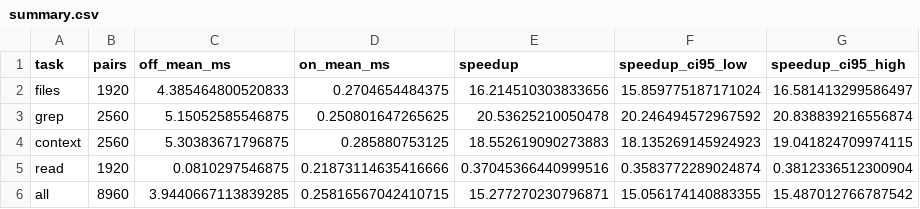
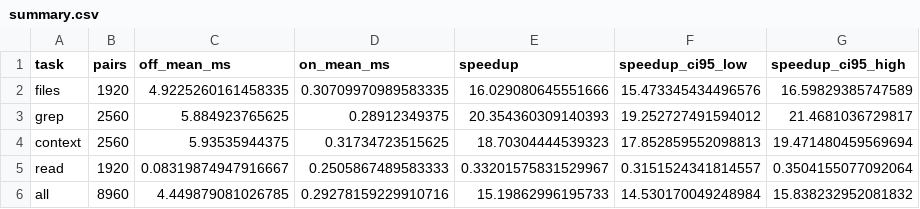
Before and after one commit to dotnetpower/code-context, a CSV file: benchmarks/results/aks-store-demo/summary.csv, drawn as a sheet.

```diff
--- a/benchmarks/results/aks-store-demo/summary.csv
+++ b/benchmarks/results/aks-store-demo/summary.csv
@@ -1,6 +1,6 @@
 task,pairs,off_mean_ms,on_mean_ms,speedup,speedup_ci95_low,speedup_ci95_high
-files,1920,4.385464800520833,0.2704654484375,16.214510303833656,15.859775187171024,16.581413299586497
-grep,2560,5.15052585546875,0.250801647265625,20.53625210050478,20.246494572967592,20.838839216556874
-context,2560,5.30383671796875,0.285880753125,18.552619090273883,18.135269145924923,19.041824709974115
-read,1920,0.0810297546875,0.21873114635416666,0.37045366440999516,0.3583772289024874,0.3812336512300904
-all,8960,3.9440667113839285,0.25816567042410715,15.277270230796871,15.056174140883355,15.487012766787542
+files,1920,4.9225260161458335,0.30709970989583335,16.029080645551666,15.473345434496576,16.59829385747589
+grep,2560,5.884923765625,0.28912349375,20.354360309140393,19.252727491594012,21.4681036729817
+context,2560,5.93535944375,0.31734723515625,18.70304444539323,17.852859552098813,19.471480459569694
+read,1920,0.08319874947916667,0.2505867489583333,0.33201575831529967,0.3151524341814557,0.3504155077092064
+all,8960,4.449879081026785,0.29278159229910716,15.19862996195733,14.530170049248984,15.838232952081832
```
Also changed, not shown: 35 other files.
